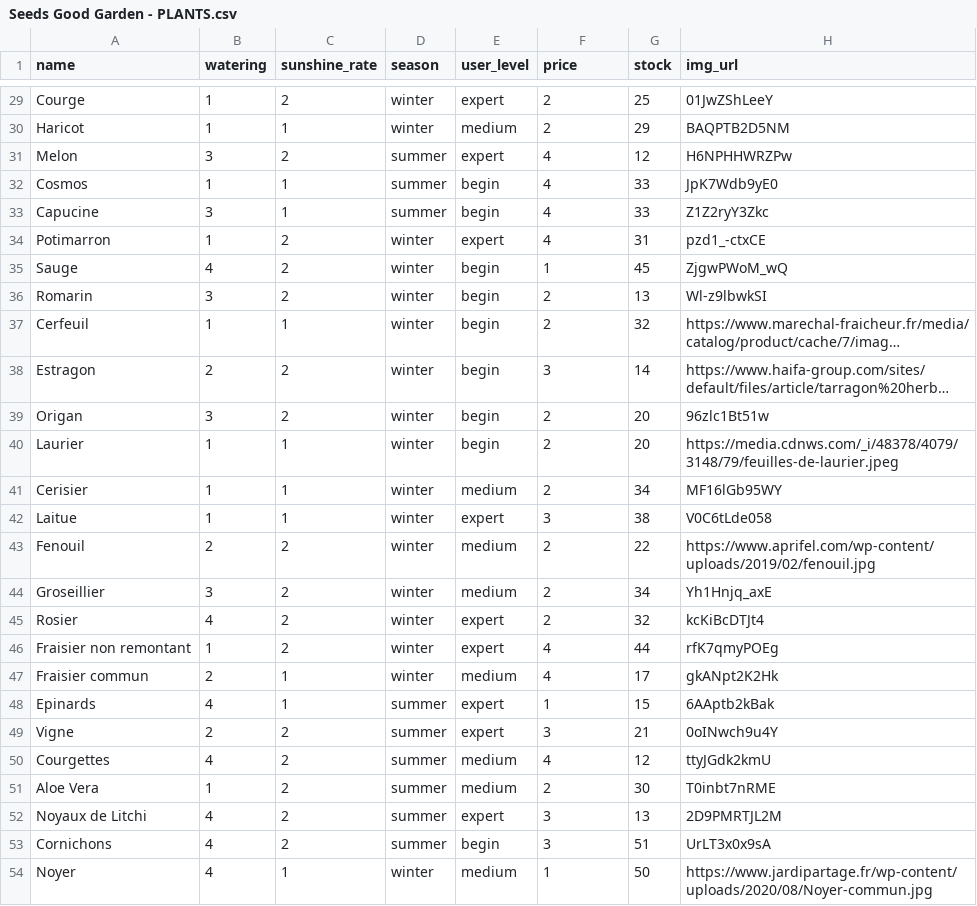
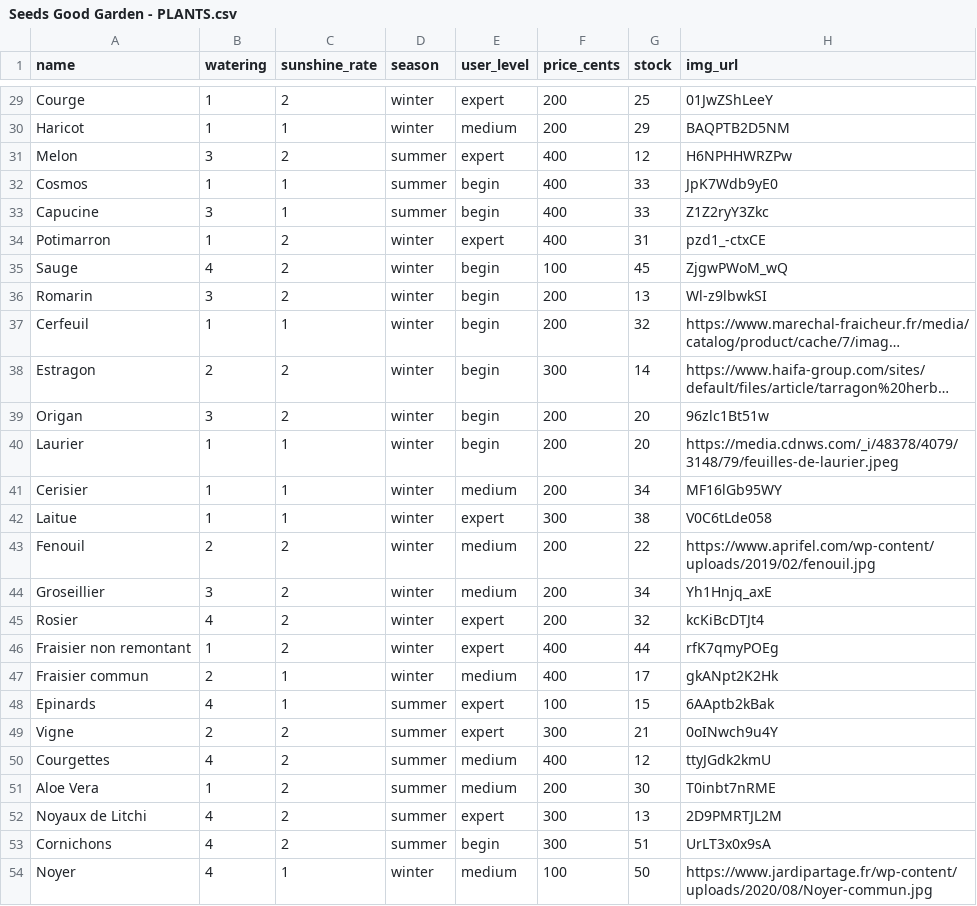
Before and after one commit to marouria/GOOD_GARDEN, a CSV file: db/Seeds Good Garden - PLANTS.csv, drawn as a sheet; only a part is shown, gaps mark what is left out; long unchanged cells end in …; the diff covers the shown part only; the diff names each change by its address in the sheet, - before the commit and + after, or states it on an @@ line.

Commit message:
updating seed prices column

```diff
--- a/db/Seeds Good Garden - PLANTS.csv
+++ b/db/Seeds Good Garden - PLANTS.csv
-F1: price
+F1: price_cents
-F29:F30 (price_cents): 2
+F29:F30 (price_cents): 200
-F31:F34 (price_cents): 4
+F31:F34 (price_cents): 400
-F35 (price_cents): 1
+F35 (price_cents): 100
-F36:F37 (price_cents): 2
+F36:F37 (price_cents): 200
-F38 (price_cents): 3
+F38 (price_cents): 300
-F39:F41 (price_cents): 2
+F39:F41 (price_cents): 200
-F42 (price_cents): 3
+F42 (price_cents): 300
-F43:F45 (price_cents): 2
+F43:F45 (price_cents): 200
-F46:F47 (price_cents): 4
+F46:F47 (price_cents): 400
-F48 (price_cents): 1
+F48 (price_cents): 100
-F49 (price_cents): 3
+F49 (price_cents): 300
-F50 (price_cents): 4
+F50 (price_cents): 400
-F51 (price_cents): 2
+F51 (price_cents): 200
-F52:F53 (price_cents): 3
+F52:F53 (price_cents): 300
-F54 (price_cents): 1
+F54 (price_cents): 100
```
Also changed, not shown: 27 edited cells elsewhere in this file, 3 other files.
